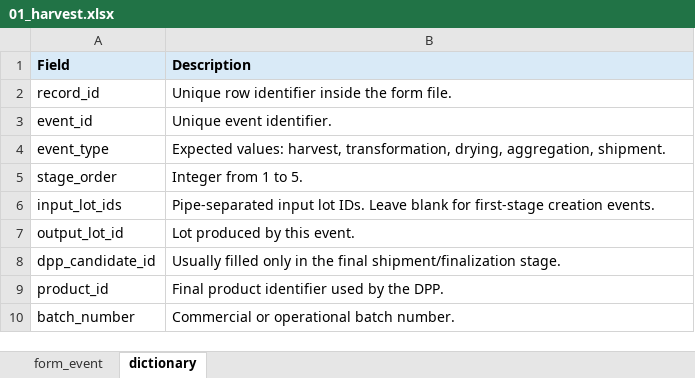
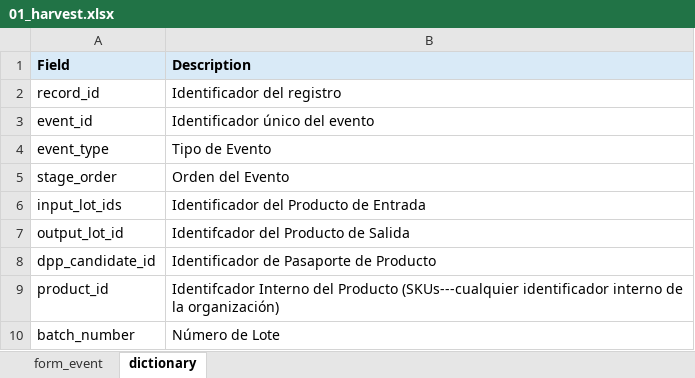
Before and after one commit to robinson-agros/ESAN-UNTP, an Excel workbook: dataset_valid_3_stage/01_harvest.xlsx, sheet dictionary, drawn as a sheet; values as stored, in another font and other column widths than the file's, no borders; the diff names each change by its address in the sheet, - before the commit and + after, or states it on an @@ line.

```diff
--- a/dataset_valid_3_stage/01_harvest.xlsx (sheet dictionary)
+++ b/dataset_valid_3_stage/01_harvest.xlsx (sheet dictionary)
-B2 (Description): Unique row identifier inside the form file.
+B2 (Description): Identificador del registro
-B3 (Description): Unique event identifier.
+B3 (Description): Identificador único del evento
-B4 (Description): Expected values: harvest, transformation, drying, aggregation, shipment.
+B4 (Description): Tipo de Evento
-B5 (Description): Integer from 1 to 5.
+B5 (Description): Orden del Evento
-B6 (Description): Pipe-separated input lot IDs. Leave blank for first-stage creation events.
+B6 (Description): Identificador del Producto de Entrada
-B7 (Description): Lot produced by this event.
+B7 (Description): Identifcador del Producto de Salida
-B8 (Description): Usually filled only in the final shipment/finalization stage.
+B8 (Description): Identificador de Pasaporte de Producto
-B9 (Description): Final product identifier used by the DPP.
+B9 (Description): Identifcador Interno del Producto (SKUs---cualquier identificador interno de la organización)
-B10 (Description): Commercial or operational batch number.
+B10 (Description): Número de Lote
```
Also changed, not shown: sheet form_event, dataset_invalid_4_stage_missing_link/03_drying.xlsx, dataset_invalid_4_stage_missing_link/04_finalization.xlsx, 16 other files.
